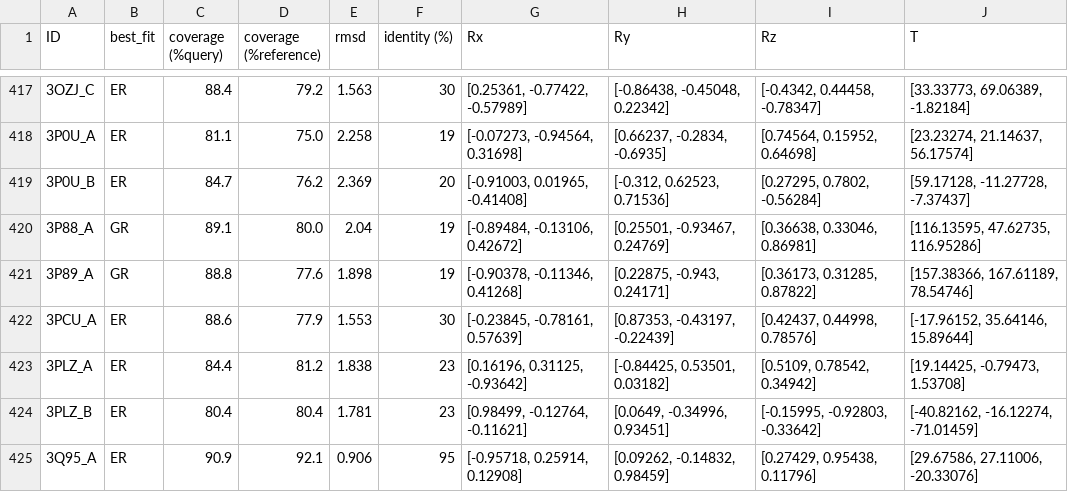
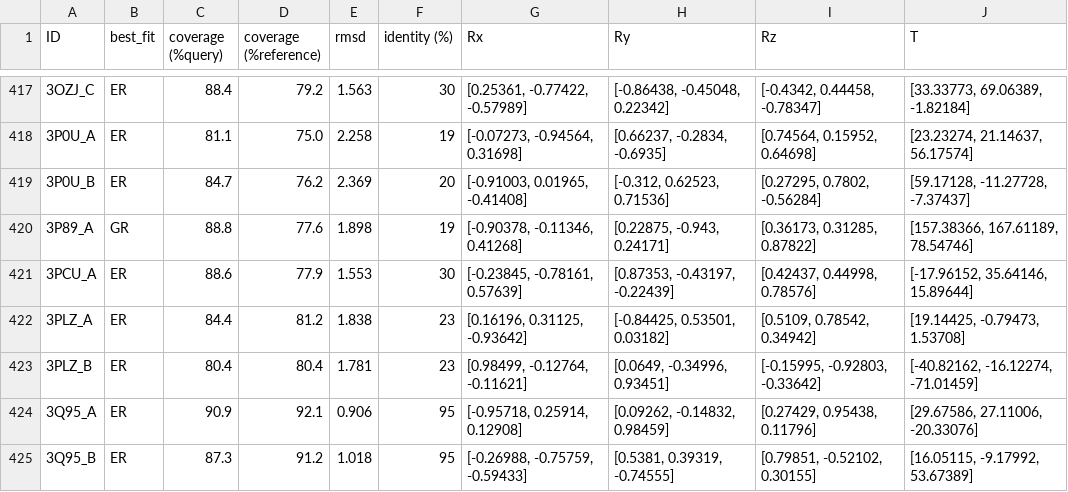
Before and after one commit to Thecnopapa/projectDimer, a CSV file: dataframes/monomers_df.csv, drawn as a sheet; only a part is shown, gaps mark what is left out; the shorter side is filled out with more unchanged rows; the diff names each change by its address in the sheet, - before the commit and + after, or states it on an @@ line.

```diff
--- a/dataframes/monomers_df.csv
+++ b/dataframes/monomers_df.csv
-row 420: 3P88_A | GR | 89.1 | 80.0 | 2.04 | 19 | [-0.89484, -0.13106, 0.42672] | [0.25501, -0.93467, 0.24769] | [0.36638, 0.33046, 0.86981] | [116.13595, 47.62735, 116.95286]
```
Also changed, not shown: dataframes/failed_df.csv, dataframes/raw_monomers_df.csv, 4 other files.
